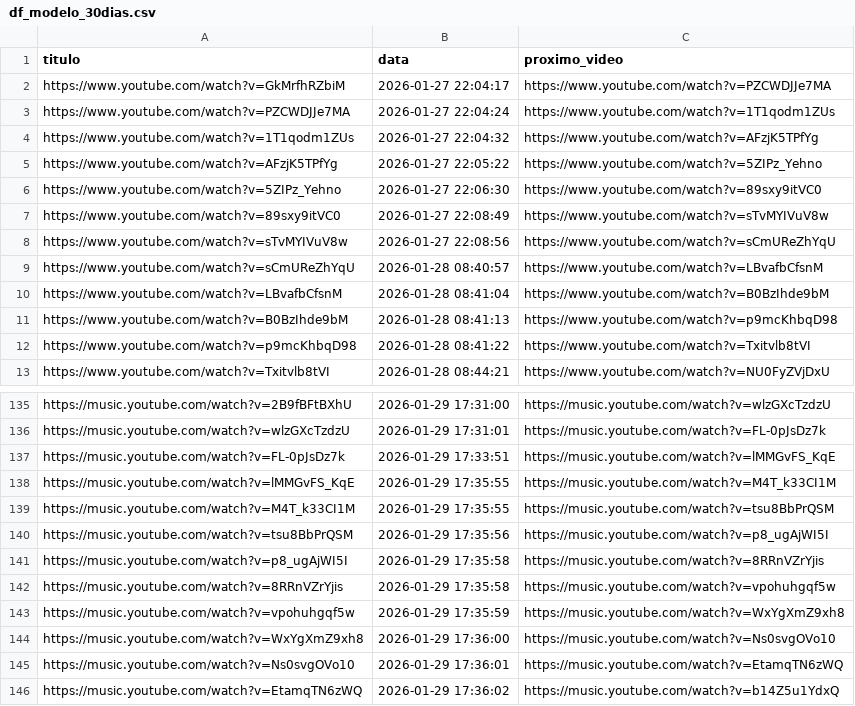
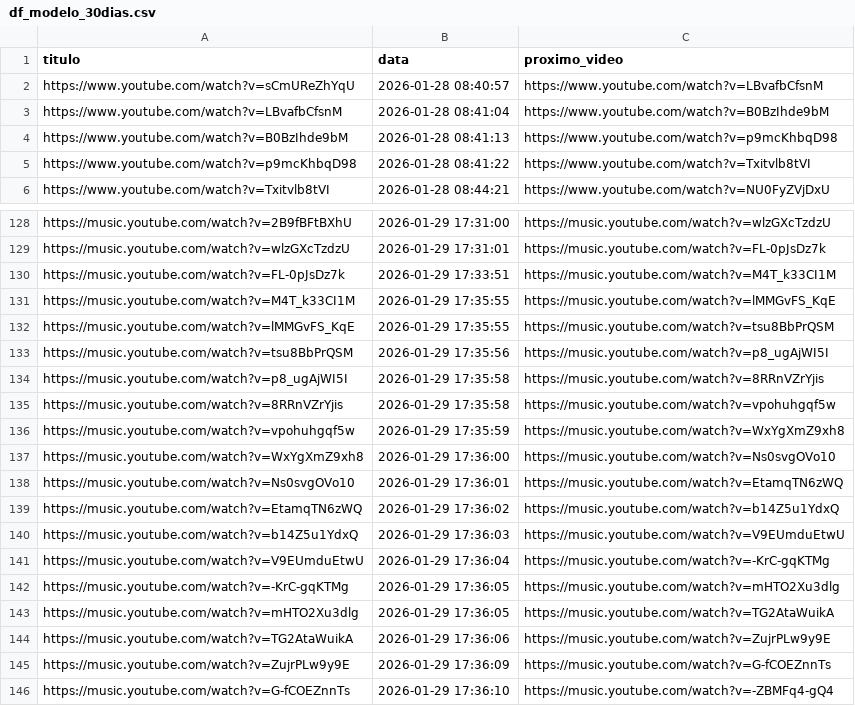
Before and after one commit to LeleNascimennto/predictive-model-for-youtube, a CSV file: predictive-model/df_modelo_30dias.csv, drawn as a sheet; only a part is shown, gaps mark what is left out; the shorter side is filled out with more unchanged rows.

```diff
--- a/predictive-model/df_modelo_30dias.csv
+++ b/predictive-model/df_modelo_30dias.csv
@@ -1,9 +1,2 @@
 titulo,data,proximo_video
-https://www.youtube.com/watch?v=GkMrfhRZbiM,2026-01-27 22:04:17,https://www.youtube.com/watch?v=PZCWDJJe7MA
-https://www.youtube.com/watch?v=PZCWDJJe7MA,2026-01-27 22:04:24,https://www.youtube.com/watch?v=1T1qodm1ZUs
-https://www.youtube.com/watch?v=1T1qodm1ZUs,2026-01-27 22:04:32,https://www.youtube.com/watch?v=AFzjK5TPfYg
-https://www.youtube.com/watch?v=AFzjK5TPfYg,2026-01-27 22:05:22,https://www.youtube.com/watch?v=5ZIPz_Yehno
-https://www.youtube.com/watch?v=5ZIPz_Yehno,2026-01-27 22:06:30,https://www.youtube.com/watch?v=89sxy9itVC0
-https://www.youtube.com/watch?v=89sxy9itVC0,2026-01-27 22:08:49,https://www.youtube.com/watch?v=sTvMYIVuV8w
-https://www.youtube.com/watch?v=sTvMYIVuV8w,2026-01-27 22:08:56,https://www.youtube.com/watch?v=sCmUReZhYqU
 https://www.youtube.com/watch?v=sCmUReZhYqU,2026-01-28 08:40:57,https://www.youtube.com/watch?v=LBvafbCfsnM
@@ -136,5 +129,5 @@ https://music.youtube.com/watch?v=2B9fBFtBXhU,2026-01-29 17:31:00,https://music.
 https://music.youtube.com/watch?v=wlzGXcTzdzU,2026-01-29 17:31:01,https://music.youtube.com/watch?v=FL-0pJsDz7k
-https://music.youtube.com/watch?v=FL-0pJsDz7k,2026-01-29 17:33:51,https://music.youtube.com/watch?v=lMMGvFS_KqE
-https://music.youtube.com/watch?v=lMMGvFS_KqE,2026-01-29 17:35:55,https://music.youtube.com/watch?v=M4T_k33CI1M
-https://music.youtube.com/watch?v=M4T_k33CI1M,2026-01-29 17:35:55,https://music.youtube.com/watch?v=tsu8BbPrQSM
+https://music.youtube.com/watch?v=FL-0pJsDz7k,2026-01-29 17:33:51,https://music.youtube.com/watch?v=M4T_k33CI1M
+https://music.youtube.com/watch?v=M4T_k33CI1M,2026-01-29 17:35:55,https://music.youtube.com/watch?v=lMMGvFS_KqE
+https://music.youtube.com/watch?v=lMMGvFS_KqE,2026-01-29 17:35:55,https://music.youtube.com/watch?v=tsu8BbPrQSM
 https://music.youtube.com/watch?v=tsu8BbPrQSM,2026-01-29 17:35:56,https://music.youtube.com/watch?v=p8_ugAjWI5I
```
Also changed, not shown: 2 other files.
